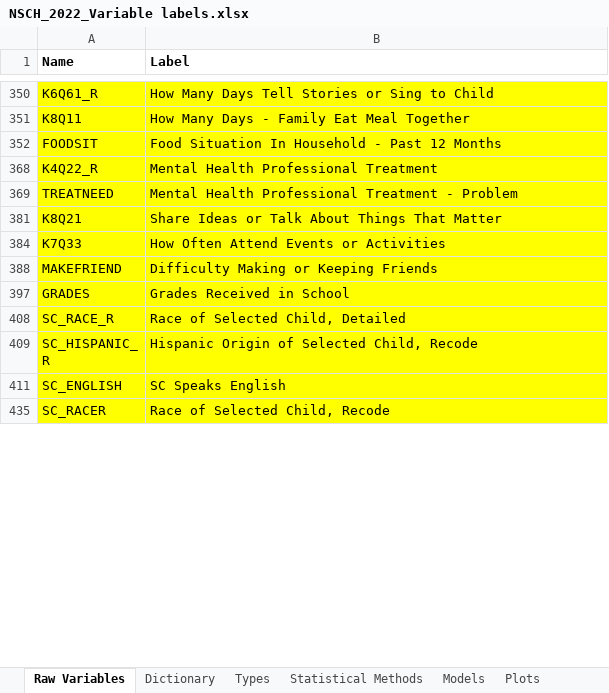
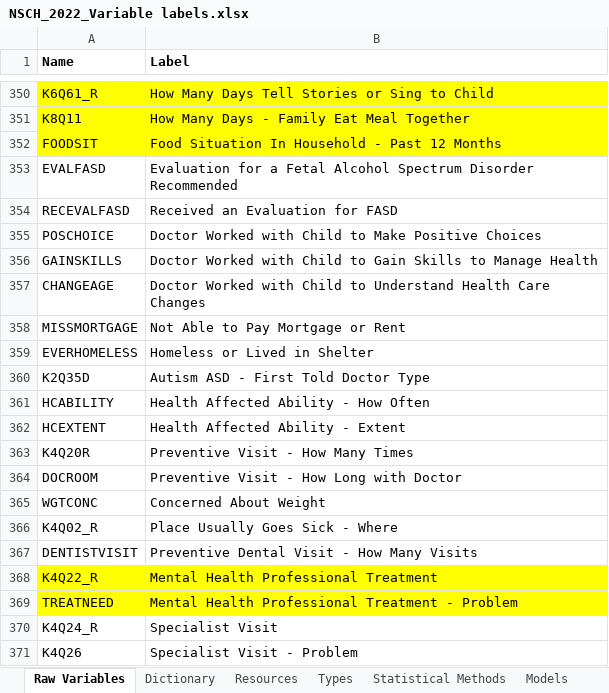
Before and after one commit to assmith23/BINF620, an Excel workbook: BINF620-R Projects/Final Project/NSCH_2022_Variable labels.xlsx, sheet Raw Variables, drawn as a sheet; only a part is shown, gaps mark what is left out; the shorter side is filled out with more unchanged rows; values as stored, in another font and other column widths than the file's, no borders; the diff covers the shown part only; the diff names each change by its address in the sheet, - before the commit and + after, or states it on an @@ line.

```diff
--- a/BINF620-R Projects/Final Project/NSCH_2022_Variable labels.xlsx (sheet Raw Variables)
+++ b/BINF620-R Projects/Final Project/NSCH_2022_Variable labels.xlsx (sheet Raw Variables)
+sheet tab: Resources
@@ row 353 unhidden: EVALFASD | Evaluation for a Fetal Alcohol Spectrum Disorder Recommended @@
@@ row 354 unhidden: RECEVALFASD | Received an Evaluation for FASD @@
@@ row 355 unhidden: POSCHOICE | Doctor Worked with Child to Make Positive Choices @@
@@ row 356 unhidden: GAINSKILLS | Doctor Worked with Child to Gain Skills to Manage Health @@
@@ row 357 unhidden: CHANGEAGE | Doctor Worked with Child to Understand Health Care Changes @@
@@ row 358 unhidden: MISSMORTGAGE | Not Able to Pay Mortgage or Rent @@
@@ row 359 unhidden: EVERHOMELESS | Homeless or Lived in Shelter @@
@@ row 360 unhidden: K2Q35D | Autism ASD - First Told Doctor Type @@
@@ row 361 unhidden: HCABILITY | Health Affected Ability - How Often @@
@@ row 362 unhidden: HCEXTENT | Health Affected Ability - Extent @@
@@ row 363 unhidden: K4Q20R | Preventive Visit - How Many Times @@
@@ row 364 unhidden: DOCROOM | Preventive Visit - How Long with Doctor @@
@@ row 365 unhidden: WGTCONC | Concerned About Weight @@
@@ row 366 unhidden: K4Q02_R | Place Usually Goes Sick - Where @@
@@ row 367 unhidden: DENTISTVISIT | Preventive Dental Visit - How Many Visits @@
@@ row 370 unhidden: K4Q24_R | Specialist Visit @@
@@ row 371 unhidden: K4Q26 | Specialist Visit - Problem @@
```
Also changed, not shown: 659 hidden or unhidden rows elsewhere in this sheet, sheet Dictionary, 2 other files.
